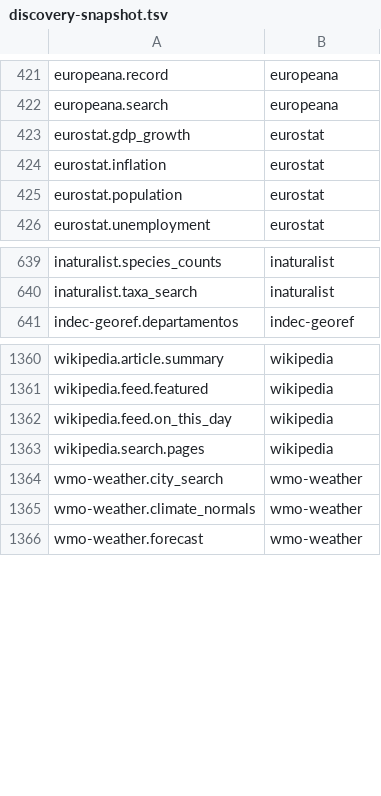
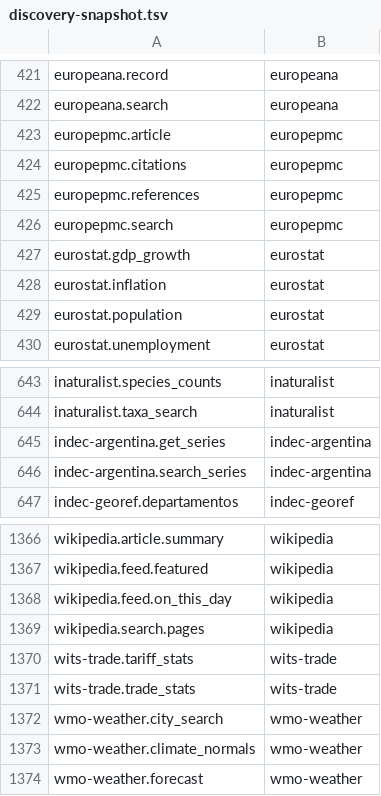
Before and after one commit to whiteknightonhorse/APIbase, a TSV file: scripts/discovery-snapshot.tsv, drawn as a sheet; only a part is shown, gaps mark what is left out.

```diff
--- a/scripts/discovery-snapshot.tsv
+++ b/scripts/discovery-snapshot.tsv
@@ -422,2 +422,6 @@ europeana.record	europeana
 europeana.search	europeana
+europepmc.article	europepmc
+europepmc.citations	europepmc
+europepmc.references	europepmc
+europepmc.search	europepmc
 eurostat.gdp_growth	eurostat
@@ -640,2 +644,4 @@ inaturalist.species_counts	inaturalist
 inaturalist.taxa_search	inaturalist
+indec-argentina.get_series	indec-argentina
+indec-argentina.search_series	indec-argentina
 indec-georef.departamentos	indec-georef
@@ -1363,2 +1369,4 @@ wikipedia.feed.on_this_day	wikipedia
 wikipedia.search.pages	wikipedia
+wits-trade.tariff_stats	wits-trade
+wits-trade.trade_stats	wits-trade
 wmo-weather.city_search	wmo-weather
```
Also changed, not shown: 24 other files.
